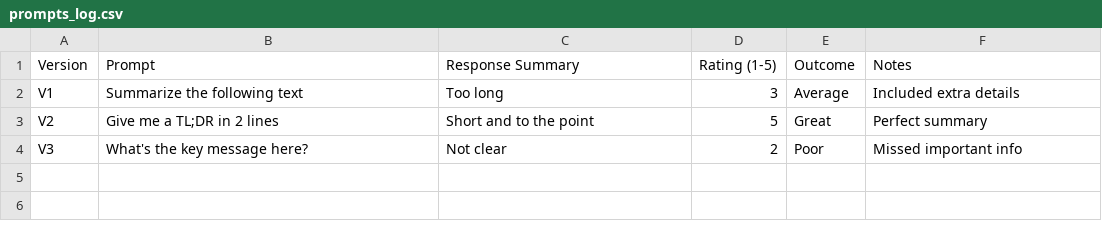
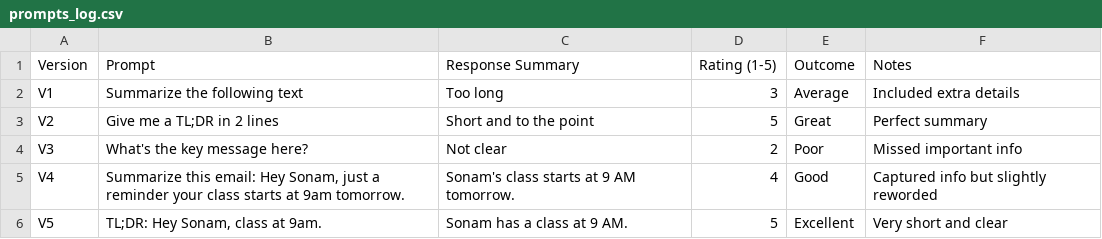
Before and after one commit to Sonam-14/PromptTrack, a CSV file: prompts_log.csv, drawn as a sheet; the diff names each change by its address in the sheet, - before the commit and + after, or states it on an @@ line.

Commit message:
Update prompts_log.csv

```diff
--- a/prompts_log.csv
+++ b/prompts_log.csv
+row 5: V4 | Summarize this email: Hey Sonam, just a reminder your class starts at 9am tomorrow. | Sonam's class starts at 9 AM tomorrow. | 4 | Good | Captured info but slightly reworded
+row 6: V5 | TL;DR: Hey Sonam, class at 9am. | Sonam has a class at 9 AM. | 5 | Excellent | Very short and clear
```
